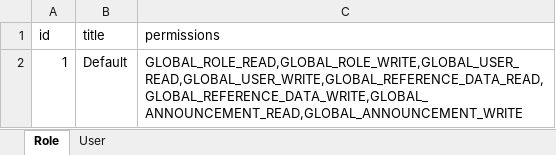
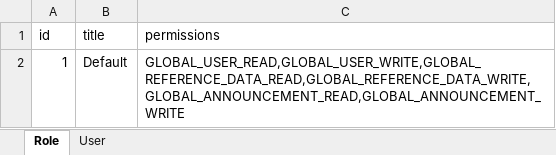
Before and after one commit to Sekoya-io/sekoya-app, an Excel workbook: sekoya-back/src/main/resources/init/business_data.xlsx, sheet Role, drawn as a sheet; values as stored, in another font and other column widths than the file's, no borders; the diff names each change by its address in the sheet, - before the commit and + after, or states it on an @@ line.

Commit message:
Role : suppression de la visualisation et de l'administration

```diff
--- a/sekoya-back/src/main/resources/init/business_data.xlsx (sheet Role)
+++ b/sekoya-back/src/main/resources/init/business_data.xlsx (sheet Role)
-C2 (permissions): GLOBAL_ROLE_READ,GLOBAL_ROLE_WRITE,GLOBAL_USER_READ,GLOBAL_USER_WRITE,GLOBAL_REFERENCE_DATA_READ,GLOBAL_REFERENCE_DATA_WRITE,GLOBAL_ANNOUNCEMENT_READ,GLOBAL_ANNOUNCEMENT_WRITE
+C2 (permissions): GLOBAL_USER_READ,GLOBAL_USER_WRITE,GLOBAL_REFERENCE_DATA_READ,GLOBAL_REFERENCE_DATA_WRITE,GLOBAL_ANNOUNCEMENT_READ,GLOBAL_ANNOUNCEMENT_WRITE
```
Also changed, not shown: 56 other files.
